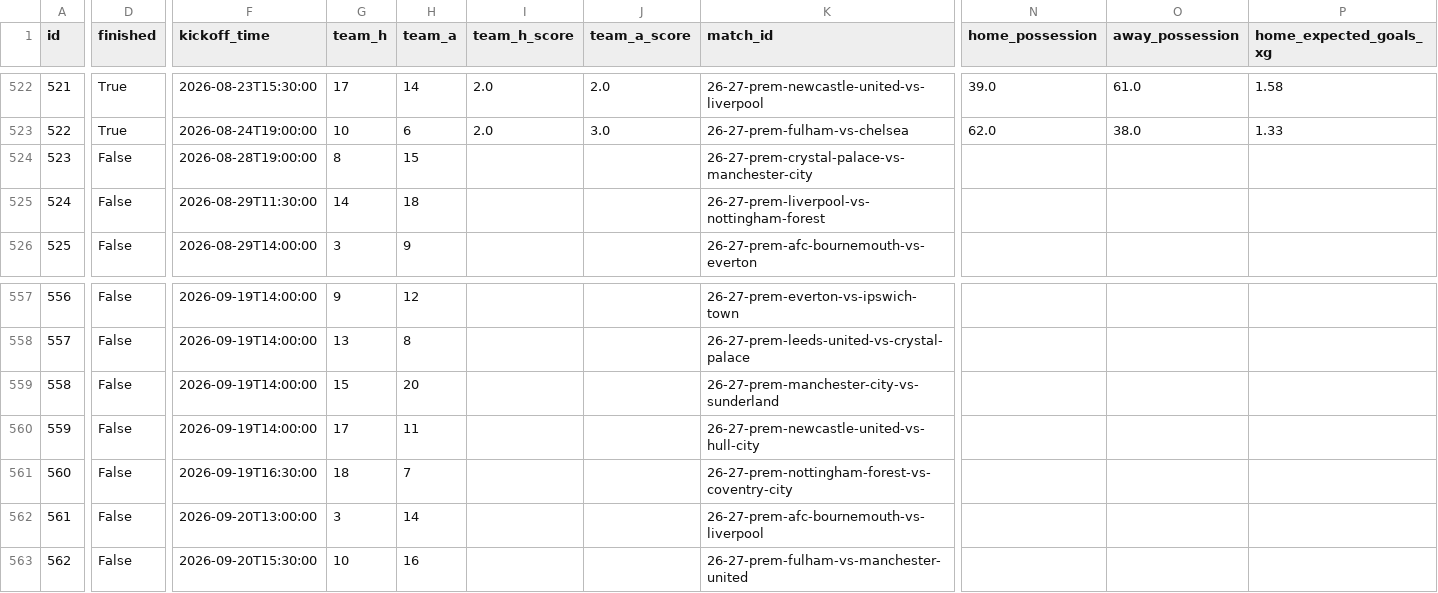
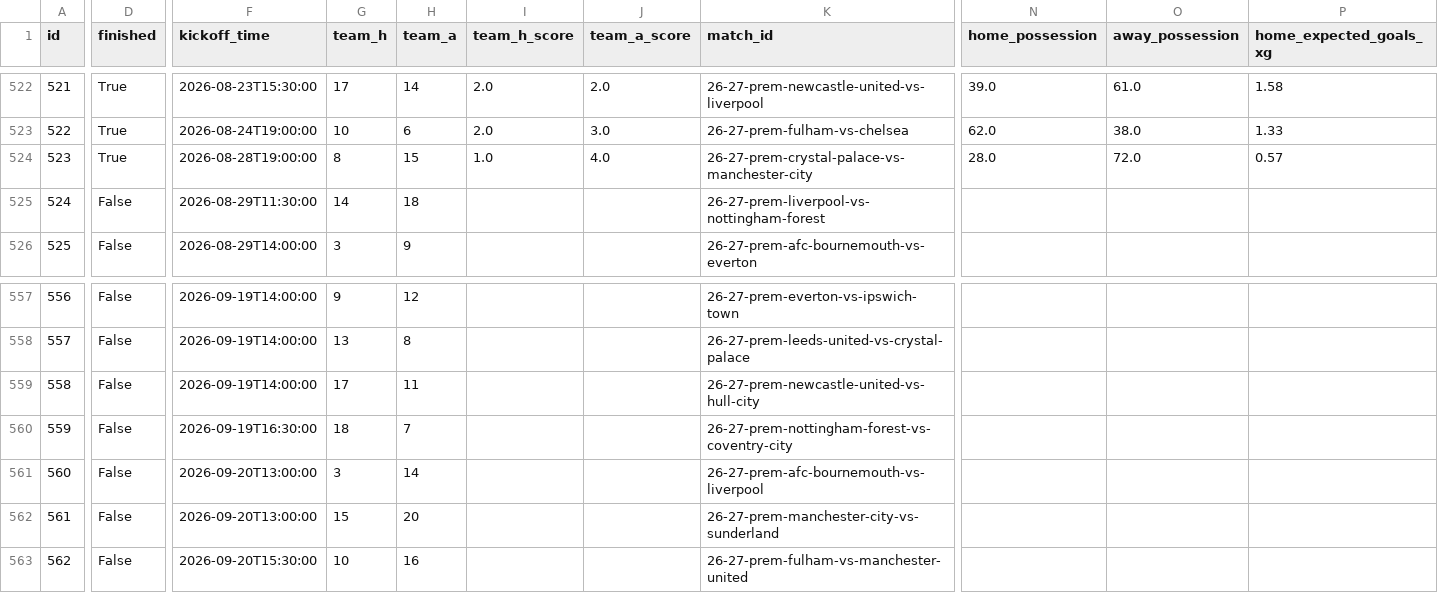
Before and after one commit to truong-tt/fpl-ml-manager, a CSV file: data/fixtures.csv, drawn as a sheet; only a part is shown, gaps mark what is left out; the diff covers the shown part only; the diff names each change by its address in the sheet, - before the commit and + after, or states it on an @@ line.

```diff
--- a/data/fixtures.csv
+++ b/data/fixtures.csv
-D524 (finished): False
+D524 (finished): True
-I524 (team_h_score): (empty)
+I524 (team_h_score): 1.0
-J524 (team_a_score): (empty)
+J524 (team_a_score): 4.0
-N524 (home_possession): (empty)
+N524 (home_possession): 28.0
-O524 (away_possession): (empty)
+O524 (away_possession): 72.0
-P524 (home_expected_goals_xg): (empty)
+P524 (home_expected_goals_xg): 0.57
-G559 (team_h): 15
+G559 (team_h): 17
-H559 (team_a): 20
+H559 (team_a): 11
-K559 (match_id): 26-27-prem-manchester-city-vs-sunderland
+K559 (match_id): 26-27-prem-newcastle-united-vs-hull-city
-F560 (kickoff_time): 2026-09-19T14:00:00
+F560 (kickoff_time): 2026-09-19T16:30:00
-G560 (team_h): 17
+G560 (team_h): 18
-H560 (team_a): 11
+H560 (team_a): 7
-K560 (match_id): 26-27-prem-newcastle-united-vs-hull-city
+K560 (match_id): 26-27-prem-nottingham-forest-vs-coventry-city
-F561 (kickoff_time): 2026-09-19T16:30:00
+F561 (kickoff_time): 2026-09-20T13:00:00
-G561 (team_h): 18
+G561 (team_h): 3
-H561 (team_a): 7
+H561 (team_a): 14
-K561 (match_id): 26-27-prem-nottingham-forest-vs-coventry-city
+K561 (match_id): 26-27-prem-afc-bournemouth-vs-liverpool
-G562 (team_h): 3
+G562 (team_h): 15
-H562 (team_a): 14
+H562 (team_a): 20
-K562 (match_id): 26-27-prem-afc-bournemouth-vs-liverpool
+K562 (match_id): 26-27-prem-manchester-city-vs-sunderland
```
Also changed, not shown: 83 edited cells elsewhere in this file, data/cup_fixtures.csv, data/players.csv, 2 other files.
